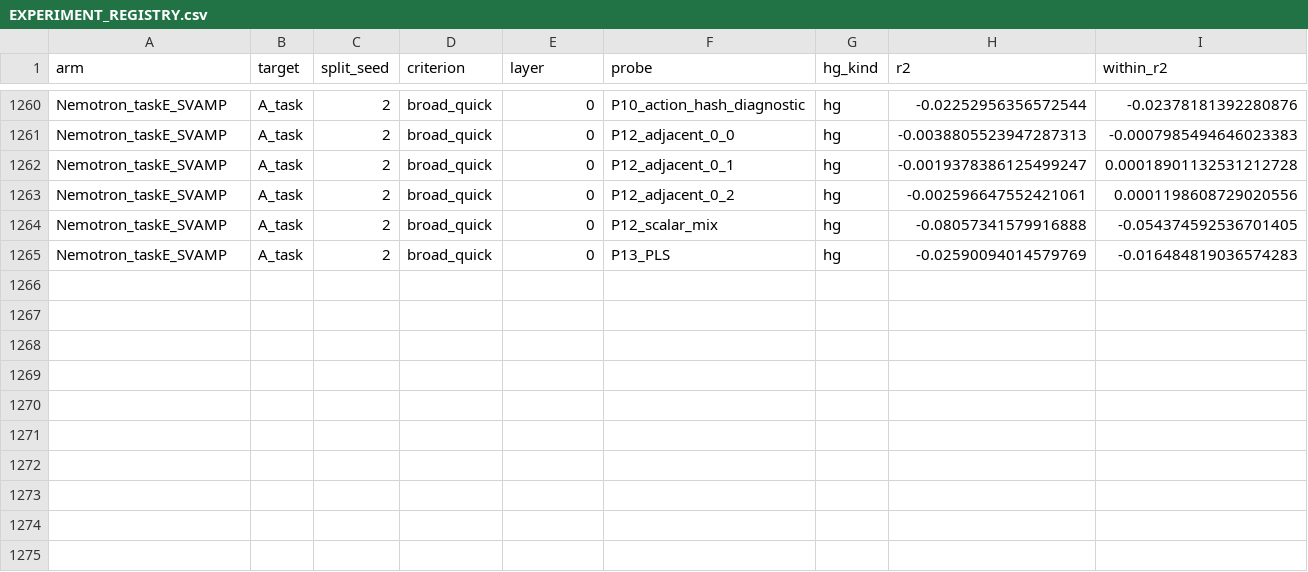
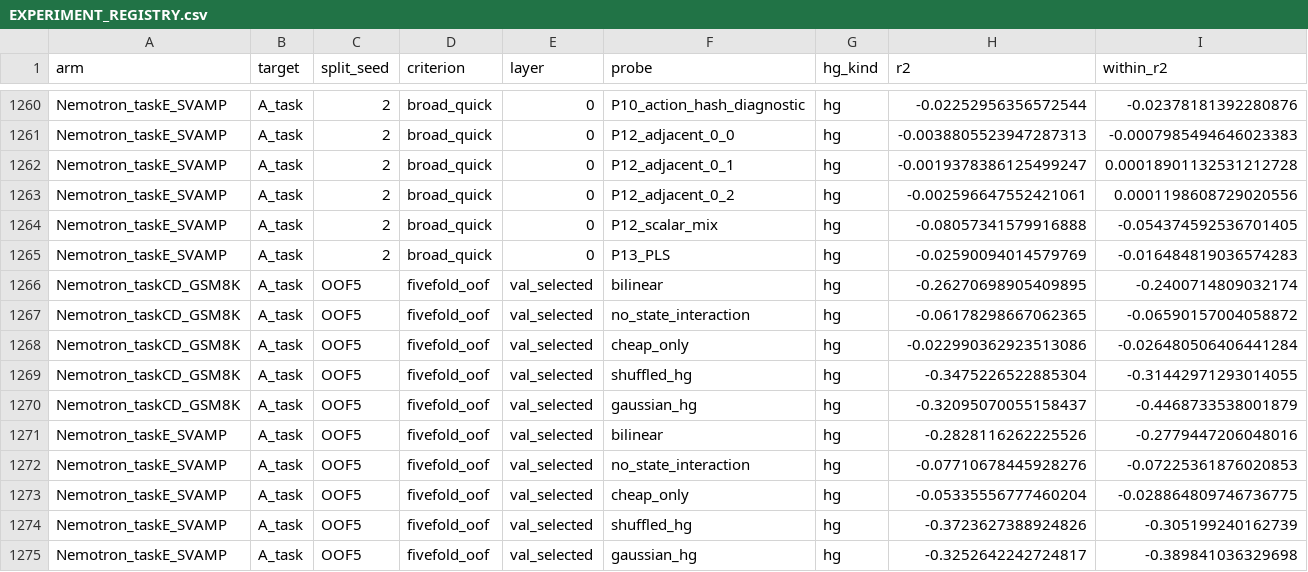
Before and after one commit to Kingmaoqin/d1_lookahead, a CSV file: rescue_audit/EXPERIMENT_REGISTRY.csv, drawn as a sheet; only a part is shown, gaps mark what is left out; rows hold the shown columns only; the diff names each change by its address in the sheet, - before the commit and + after, or states it on an @@ line.

Commit message:
Add final Task CD and SVAMP five-fold results

```diff
--- a/rescue_audit/EXPERIMENT_REGISTRY.csv
+++ b/rescue_audit/EXPERIMENT_REGISTRY.csv
+row 1266: Nemotron_taskCD_GSM8K | A_task | OOF5 | fivefold_oof | val_selected | bilinear | hg | -0.26270698905409895 | -0.2400714809032174
+row 1267: Nemotron_taskCD_GSM8K | A_task | OOF5 | fivefold_oof | val_selected | no_state_interaction | hg | -0.06178298667062365 | -0.06590157004058872
+row 1268: Nemotron_taskCD_GSM8K | A_task | OOF5 | fivefold_oof | val_selected | cheap_only | hg | -0.022990362923513086 | -0.026480506406441284
+row 1269: Nemotron_taskCD_GSM8K | A_task | OOF5 | fivefold_oof | val_selected | shuffled_hg | hg | -0.3475226522885304 | -0.31442971293014055
+row 1270: Nemotron_taskCD_GSM8K | A_task | OOF5 | fivefold_oof | val_selected | gaussian_hg | hg | -0.32095070055158437 | -0.4468733538001879
+row 1271: Nemotron_taskE_SVAMP | A_task | OOF5 | fivefold_oof | val_selected | bilinear | hg | -0.2828116262225526 | -0.2779447206048016
+row 1272: Nemotron_taskE_SVAMP | A_task | OOF5 | fivefold_oof | val_selected | no_state_interaction | hg | -0.07710678445928276 | -0.07225361876020853
+row 1273: Nemotron_taskE_SVAMP | A_task | OOF5 | fivefold_oof | val_selected | cheap_only | hg | -0.05335556777460204 | -0.028864809746736775
+row 1274: Nemotron_taskE_SVAMP | A_task | OOF5 | fivefold_oof | val_selected | shuffled_hg | hg | -0.3723627388924826 | -0.305199240162739
+row 1275: Nemotron_taskE_SVAMP | A_task | OOF5 | fivefold_oof | val_selected | gaussian_hg | hg | -0.3252642242724817 | -0.389841036329698
```
Also changed, not shown: 7 other files.
